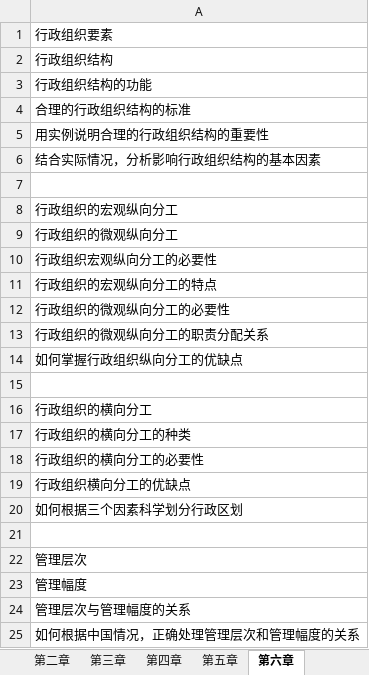
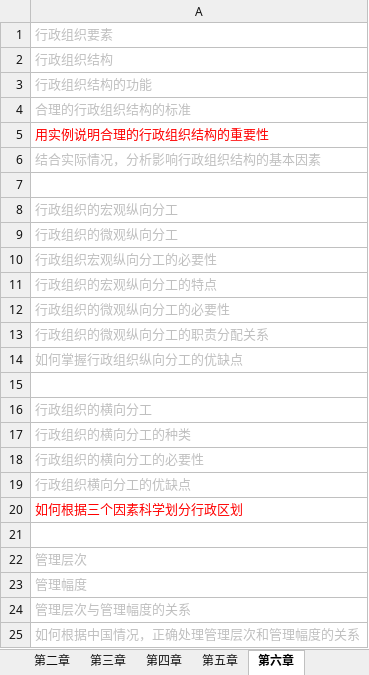
Before and after one commit to xieshiwei/ZK, an Excel workbook: ZZZZLL/zzzzll.xlsx, sheet 第六章, drawn as a sheet; values as stored, in another font and other column widths than the file's, no borders; the diff names each change by its address in the sheet, - before the commit and + after, or states it on an @@ line.

Commit message:
ok

```diff
--- a/ZZZZLL/zzzzll.xlsx (sheet 第六章)
+++ b/ZZZZLL/zzzzll.xlsx (sheet 第六章)
-A1:A4 text colour: black
+A1:A4 text colour: #BFBFBF
-A5 text colour: black
+A5 text colour: #FF0000
-A6 text colour: black
+A6 text colour: #BFBFBF
-A8:A14 text colour: black
+A8:A14 text colour: #BFBFBF
-A16:A19 text colour: black
+A16:A19 text colour: #BFBFBF
-A20 text colour: black
+A20 text colour: #FF0000
-A22:A25 text colour: black
+A22:A25 text colour: #BFBFBF
```
